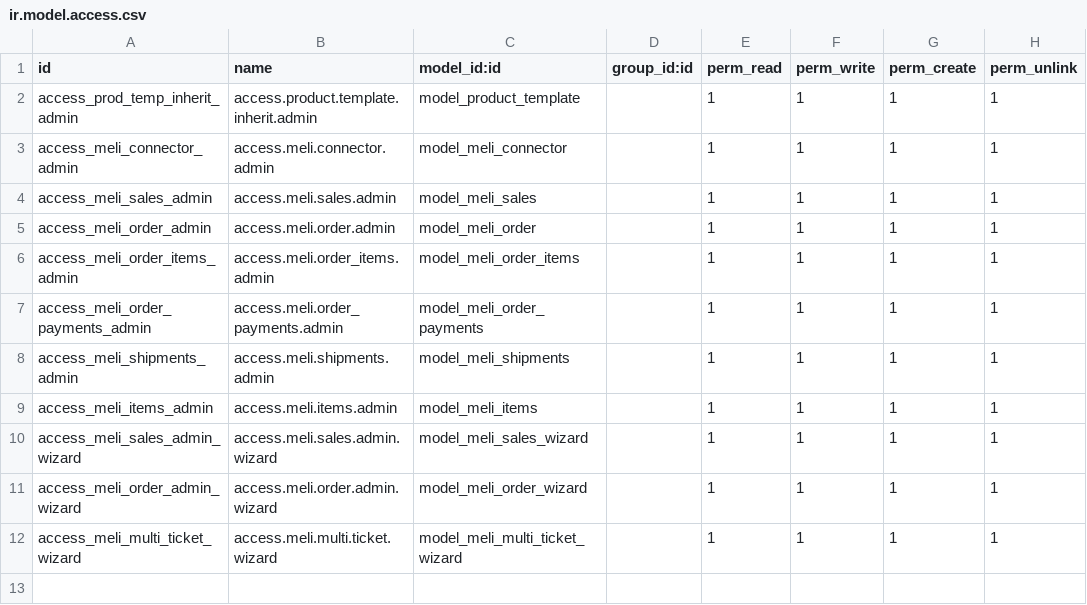
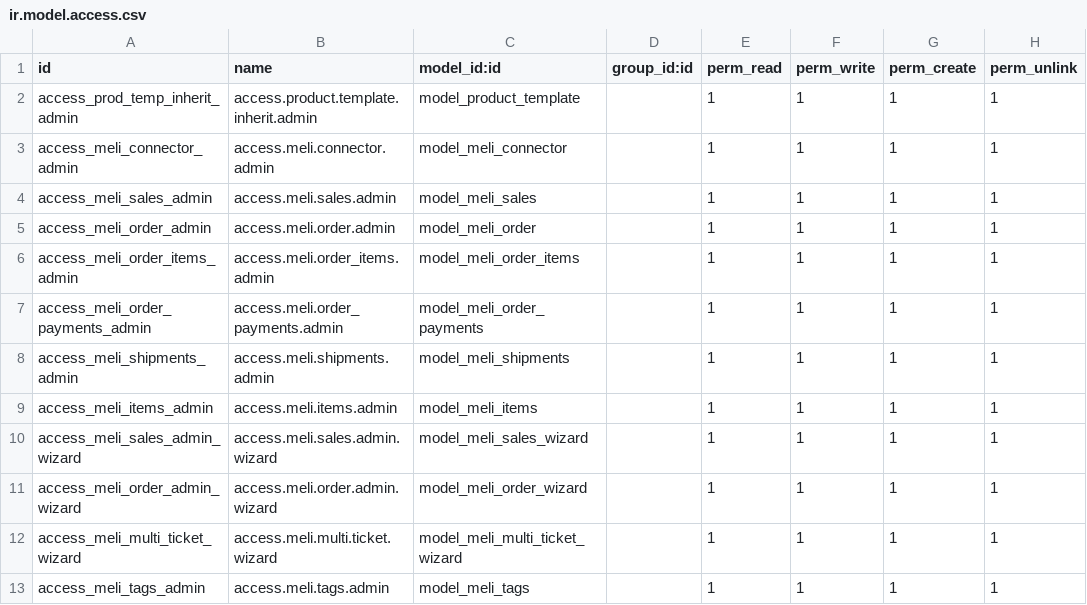
Before and after one commit to DigilabUser/rifcif_odoo_meli, a CSV file: security/ir.model.access.csv, drawn as a sheet.

Commit message:
Agregando tags meli_items

```diff
--- a/security/ir.model.access.csv
+++ b/security/ir.model.access.csv
@@ -12 +12,2 @@ access_meli_order_admin_wizard,access.meli.order.admin.wizard,model_meli_order_w
 access_meli_multi_ticket_wizard,access.meli.multi.ticket.wizard,model_meli_multi_ticket_wizard,,1,1,1,1
+access_meli_tags_admin,access.meli.tags.admin,model_meli_tags,,1,1,1,1
```
Also changed, not shown: 1 other file.
